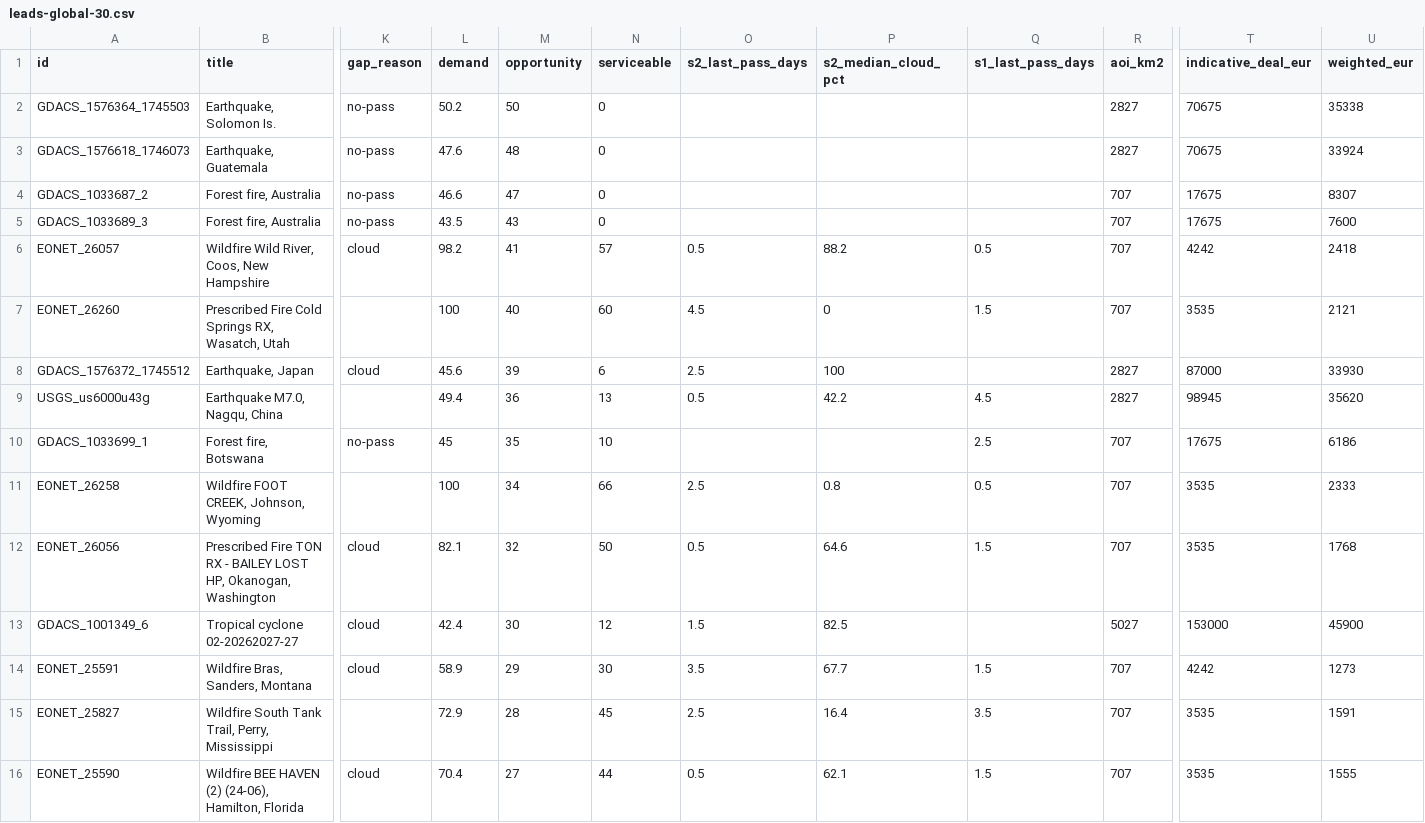
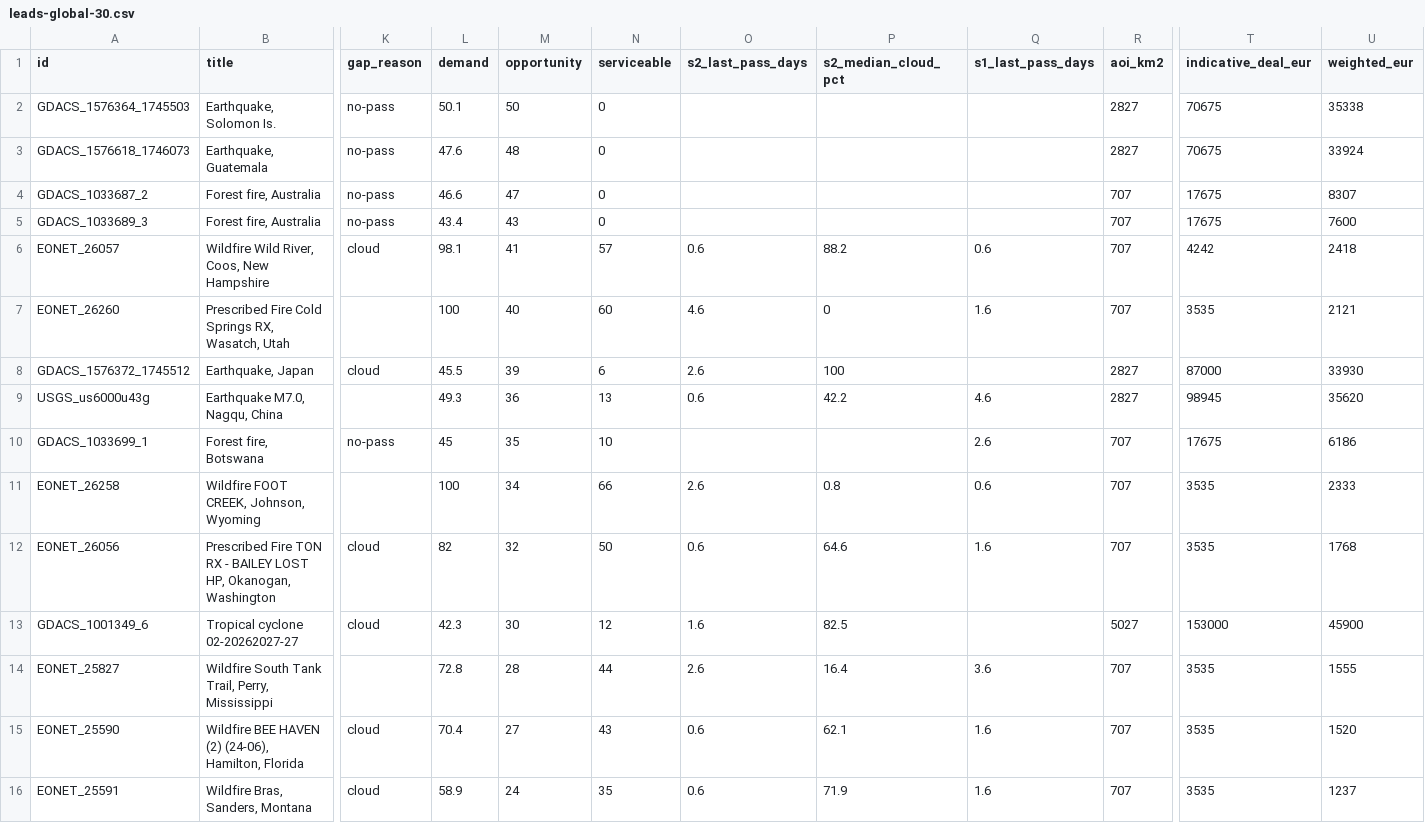
Before and after one commit to dchichorro/terrasignal, a CSV file: public/data/leads-global-30.csv, drawn as a sheet; only a part is shown, gaps mark what is left out; removed rows and columns are numbered as before the commit, all else as after; rows hold the shown columns only; the diff covers the shown part only; the diff names each change by its address in the sheet, - before the commit and + after, or states it on an @@ line.

```diff
--- a/public/data/leads-global-30.csv
+++ b/public/data/leads-global-30.csv
-L2 (demand): 50.2
+L2 (demand): 50.1
-L5 (demand): 43.5
+L5 (demand): 43.4
-L6 (demand): 98.2
+L6 (demand): 98.1
-O6 (s2_last_pass_days): 0.5
+O6 (s2_last_pass_days): 0.6
-Q6 (s1_last_pass_days): 0.5
+Q6 (s1_last_pass_days): 0.6
-O7 (s2_last_pass_days): 4.5
+O7 (s2_last_pass_days): 4.6
-Q7 (s1_last_pass_days): 1.5
+Q7 (s1_last_pass_days): 1.6
-L8 (demand): 45.6
+L8 (demand): 45.5
-O8 (s2_last_pass_days): 2.5
+O8 (s2_last_pass_days): 2.6
-L9 (demand): 49.4
+L9 (demand): 49.3
-O9 (s2_last_pass_days): 0.5
+O9 (s2_last_pass_days): 0.6
-Q9 (s1_last_pass_days): 4.5
+Q9 (s1_last_pass_days): 4.6
-Q10 (s1_last_pass_days): 2.5
+Q10 (s1_last_pass_days): 2.6
-O11 (s2_last_pass_days): 2.5
+O11 (s2_last_pass_days): 2.6
-Q11 (s1_last_pass_days): 0.5
+Q11 (s1_last_pass_days): 0.6
-L12 (demand): 82.1
+L12 (demand): 82
-O12 (s2_last_pass_days): 0.5
+O12 (s2_last_pass_days): 0.6
-Q12 (s1_last_pass_days): 1.5
+Q12 (s1_last_pass_days): 1.6
-L13 (demand): 42.4
+L13 (demand): 42.3
-O13 (s2_last_pass_days): 1.5
+O13 (s2_last_pass_days): 1.6
-row 14: EONET_25591 | Wildfire Bras, Sanders, Montana | cloud | 58.9 | 29 | 30 | 3.5 | 67.7 | 1.5 | 707 | 4242 | 1273
-L14 (demand): 72.9
+L14 (demand): 72.8
-N14 (serviceable): 45
+N14 (serviceable): 44
-O14 (s2_last_pass_days): 2.5
+O14 (s2_last_pass_days): 2.6
-Q14 (s1_last_pass_days): 3.5
+Q14 (s1_last_pass_days): 3.6
-U14 (weighted_eur): 1591
+U14 (weighted_eur): 1555
-N15 (serviceable): 44
+N15 (serviceable): 43
-O15 (s2_last_pass_days): 0.5
+O15 (s2_last_pass_days): 0.6
-Q15 (s1_last_pass_days): 1.5
+Q15 (s1_last_pass_days): 1.6
-U15 (weighted_eur): 1555
+U15 (weighted_eur): 1520
+row 16: EONET_25591 | Wildfire Bras, Sanders, Montana | cloud | 58.9 | 24 | 35 | 0.6 | 71.9 | 1.6 | 707 | 3535 | 1237
```
Also changed, not shown: 39 edited cells elsewhere in this file, public/data/leads-eu-30.csv, public/data/leads-eu-45.csv, 10 other files.
